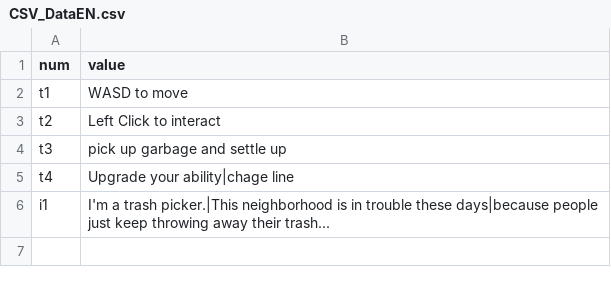
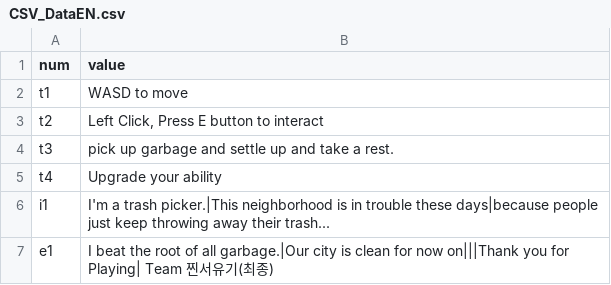
Before and after one commit to meruciiiii/3D_Project_GarbageCollector, a CSV file: Assets/Resources/B/CSV_DataEN.csv, drawn as a sheet.

```diff
--- a/Assets/Resources/B/CSV_DataEN.csv
+++ b/Assets/Resources/B/CSV_DataEN.csv
@@ -2,5 +2,6 @@ num,value
 t1,WASD to move
-t2,Left Click to interact
-t3,pick up garbage and settle up
-t4,Upgrade your ability|chage line
+t2,"Left Click, Press E button to interact"
+t3,pick up garbage and settle up and take a rest.
+t4,Upgrade your ability
 i1,I'm a trash picker.|This neighborhood is in trouble these days|because people just keep throwing away their trash...
+e1,I beat the root of all garbage.|Our city is clean for now on|||Thank you for Playing|       Team 찐서유기(최종)
```
Also changed, not shown: Assets/Resources/B/CSV_DataKR.csv, 2 other files.
